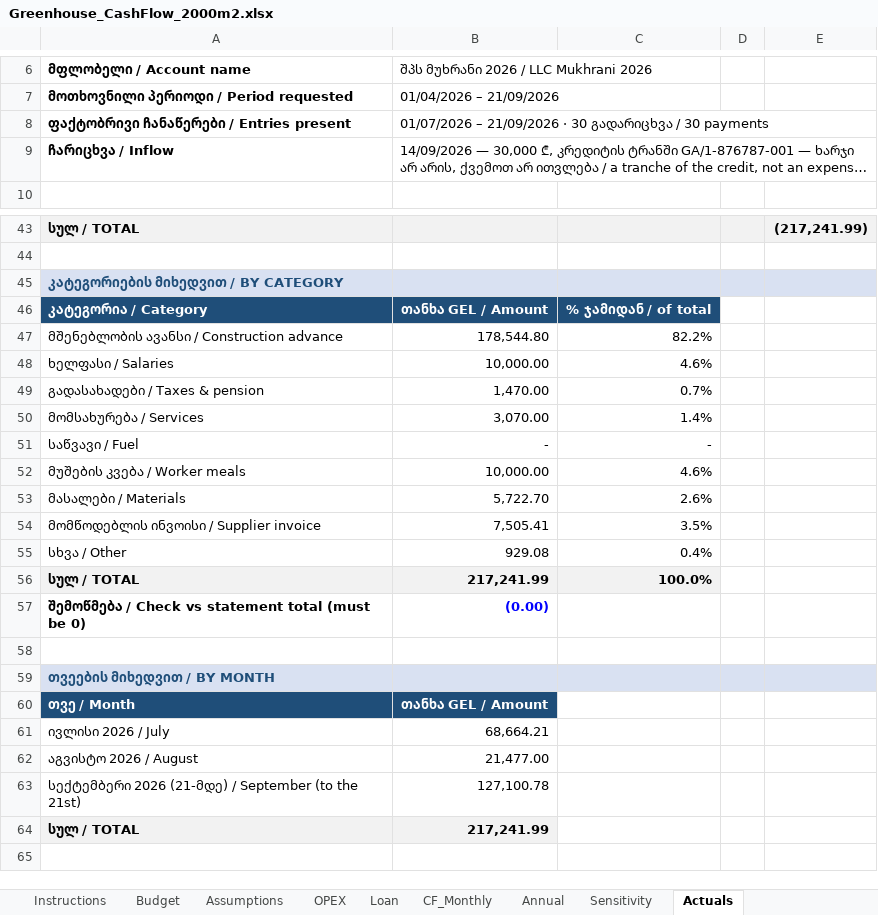
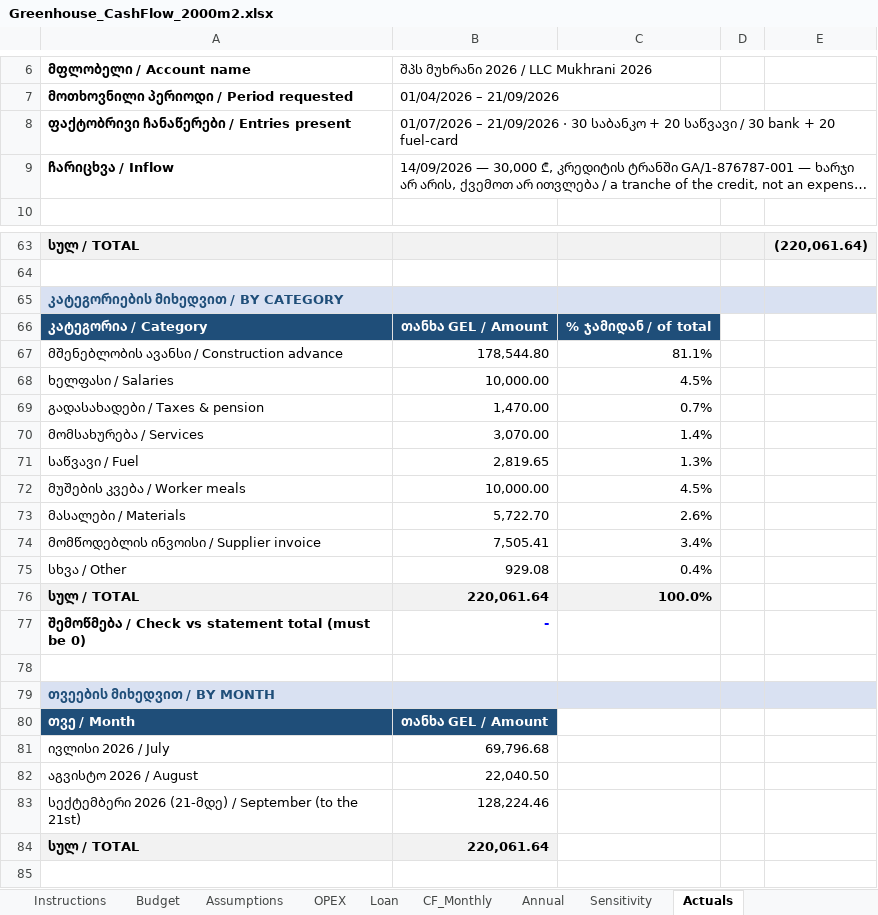
Before and after one commit to regcoffeenyc/mukhrani-2026-greenhouse, an Excel workbook: finance/Greenhouse_CashFlow_2000m2.xlsx, sheet Actuals, drawn as a sheet; only a part is shown, gaps mark what is left out; long unchanged cells end in …; values as stored, in another font and other column widths than the file's, no borders; addresses are those after the commit; the diff covers the shown part only; the diff names each change by its address in the sheet, - before the commit and + after, or states it on an @@ line.

```diff
--- a/finance/Greenhouse_CashFlow_2000m2.xlsx (sheet Actuals)
+++ b/finance/Greenhouse_CashFlow_2000m2.xlsx (sheet Actuals)
-B8: …· 30 გადარიცხვა / 30 payments
+B8: …· 30 საბანკო + 20 საწვავი / 30 bank + 20 fuel-card
-E63: (217,241.99)
+E63: (220,061.64)
-C67: 82.2%
+C67: 81.1%
-C68: 4.6%
+C68: 4.5%
-B71: -
+B71: 2,819.65
-C71: -
+C71: 1.3%
-C72: 4.6%
+C72: 4.5%
-C74: 3.5%
+C74: 3.4%
-B76: 217,241.99
+B76: 220,061.64
-B77: (0.00)
+B77: -
-B81: 68,664.21
+B81: 69,796.68
-B82: 21,477.00
+B82: 22,040.50
-B83: 127,100.78
+B83: 128,224.46
-B84: 217,241.99
+B84: 220,061.64
```
Also changed, not shown: 20 added rows and 1 edited cell elsewhere in this sheet, sheet Budget, formulas that keep their value, 3 other files.
